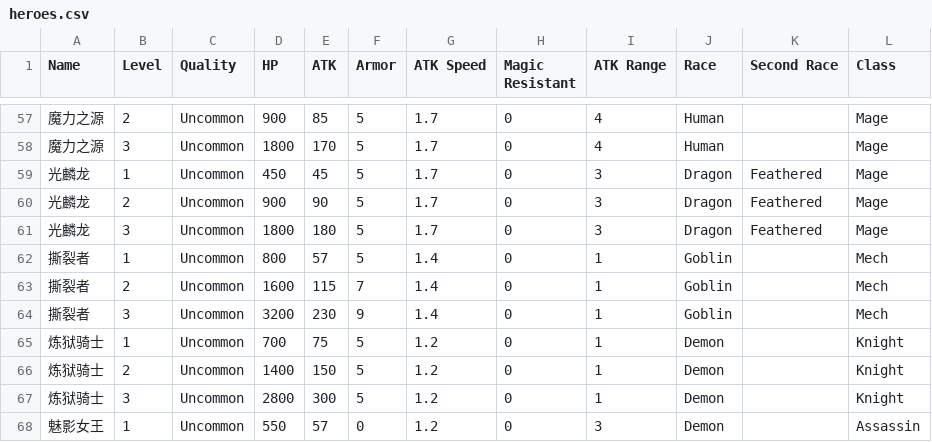
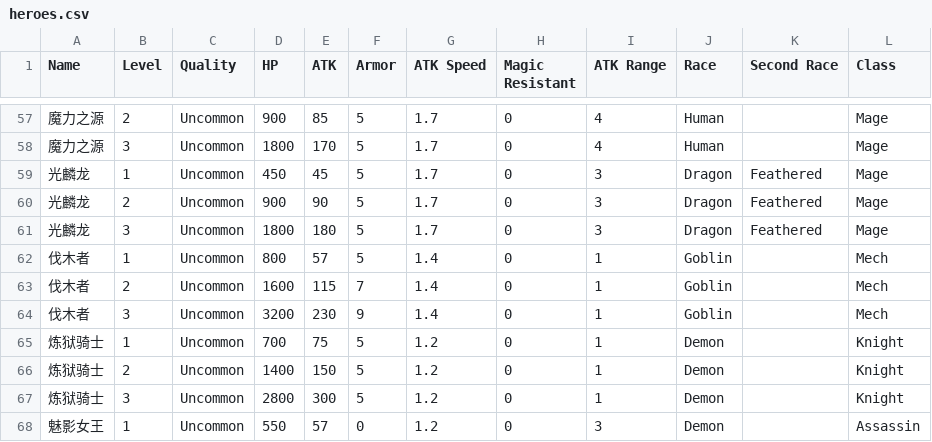
Before and after one commit to theBlackBoxAI/AutoChessBlackBox, a CSV file: Data/heroes.csv, drawn as a sheet; only a part is shown, gaps mark what is left out.

Commit message:
Re-train the model for heroes, update a new name

```diff
--- a/Data/heroes.csv
+++ b/Data/heroes.csv
@@ -61,5 +61,5 @@ Name, Level, Quality, HP, ATK, Armor, ATK Speed, Magic Resistant, ATK Range, Rac
 光麟龙, 3, Uncommon, 1800, 180, 5, 1.7, 0, 3, Dragon, Feathered, Mage
-撕裂者, 1, Uncommon, 800, 57, 5, 1.4, 0, 1, Goblin, , Mech
-撕裂者, 2, Uncommon, 1600, 115, 7, 1.4, 0, 1, Goblin, , Mech
-撕裂者, 3, Uncommon, 3200, 230, 9, 1.4, 0, 1, Goblin, , Mech
+伐木者, 1, Uncommon, 800, 57, 5, 1.4, 0, 1, Goblin, , Mech
+伐木者, 2, Uncommon, 1600, 115, 7, 1.4, 0, 1, Goblin, , Mech
+伐木者, 3, Uncommon, 3200, 230, 9, 1.4, 0, 1, Goblin, , Mech
 炼狱骑士, 1, Uncommon, 700, 75, 5, 1.2, 0, 1, Demon, , Knight
```
Also changed, not shown: 5 other files.
